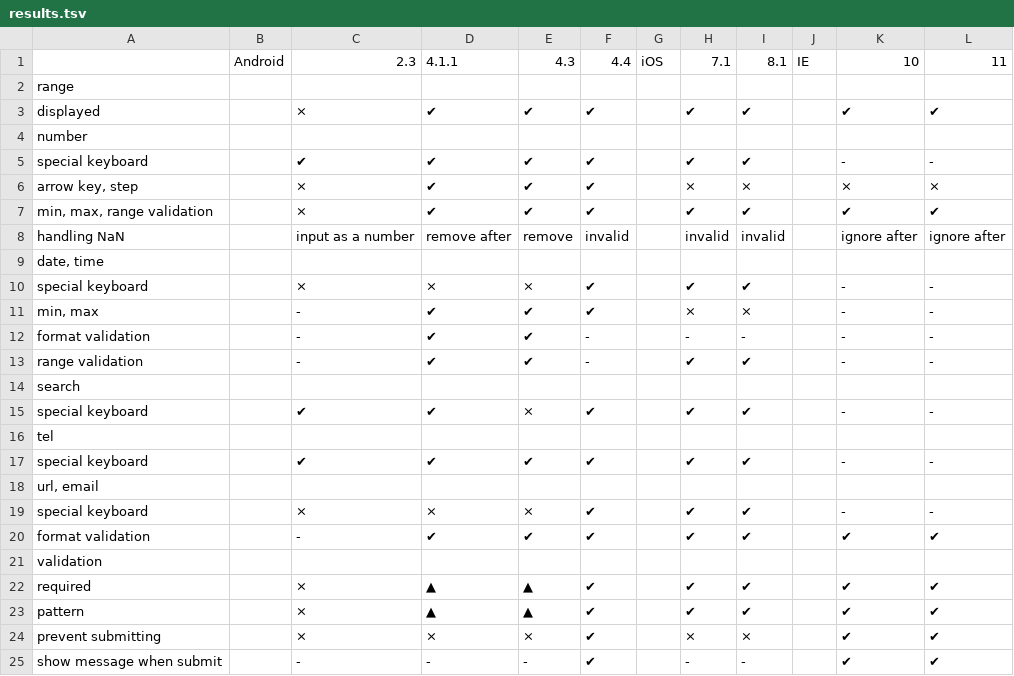
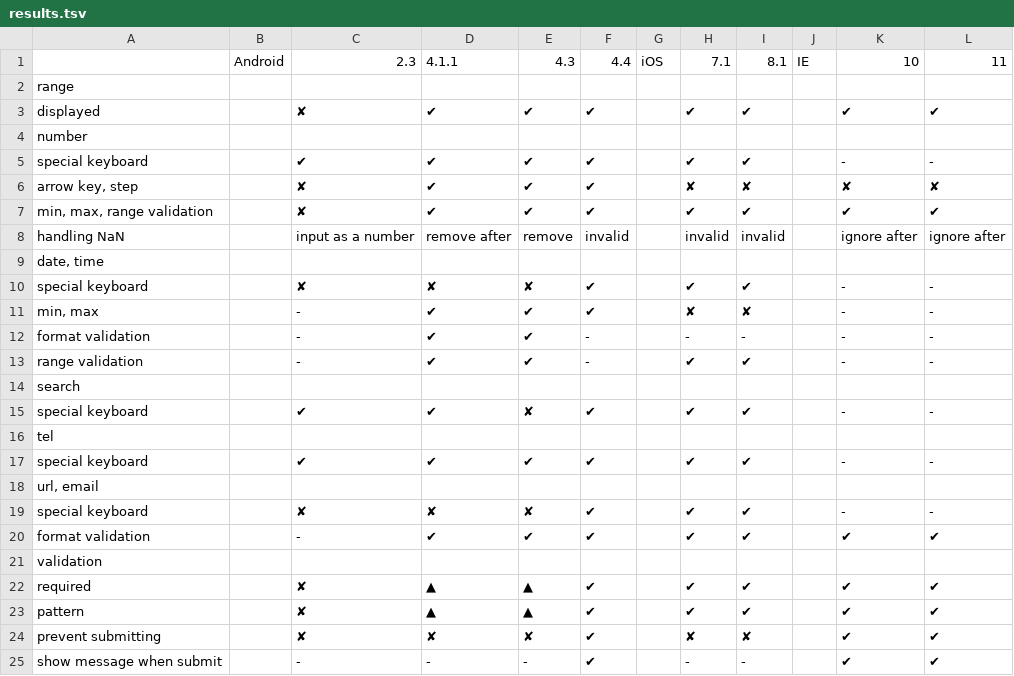
Before and after one commit to ginpei/new-form-features-support, a TSV file: results.tsv, drawn as a sheet.

Commit message:
s/×/✘/

```diff
--- a/results.tsv
+++ b/results.tsv
@@ -2,11 +2,11 @@
 range											
-displayed		×	✔	✔	✔		✔	✔		✔	✔
+displayed		✘	✔	✔	✔		✔	✔		✔	✔
 number											
 special keyboard		✔	✔	✔	✔		✔	✔		-	-
-arrow key, step		×	✔	✔	✔		×	×		×	×
-min, max, range validation		×	✔	✔	✔		✔	✔		✔	✔
+arrow key, step		✘	✔	✔	✔		✘	✘		✘	✘
+min, max, range validation		✘	✔	✔	✔		✔	✔		✔	✔
 handling NaN		input as a number	remove after	remove	invalid		invalid	invalid		ignore after	ignore after
 date, time											
-special keyboard		×	×	×	✔		✔	✔		-	-
-min, max		-	✔	✔	✔		×	×		-	-
+special keyboard		✘	✘	✘	✔		✔	✔		-	-
+min, max		-	✔	✔	✔		✘	✘		-	-
 format validation		-	✔	✔	-		-	-		-	-
@@ -14,3 +14,3 @@ range validation		-	✔	✔	-		✔	✔		-	-
 search											
-special keyboard		✔	✔	×	✔		✔	✔		-	-
+special keyboard		✔	✔	✘	✔		✔	✔		-	-
 tel											
@@ -18,8 +18,8 @@ special keyboard		✔	✔	✔	✔		✔	✔		-	-
 url, email											
-special keyboard		×	×	×	✔		✔	✔		-	-
+special keyboard		✘	✘	✘	✔		✔	✔		-	-
 format validation		-	✔	✔	✔		✔	✔		✔	✔
 validation											
-required		×	▲	▲	✔		✔	✔		✔	✔
-pattern		×	▲	▲	✔		✔	✔		✔	✔
-prevent submitting		×	×	×	✔		×	×		✔	✔
+required		✘	▲	▲	✔		✔	✔		✔	✔
+pattern		✘	▲	▲	✔		✔	✔		✔	✔
+prevent submitting		✘	✘	✘	✔		✘	✘		✔	✔
 show message when submit		-	-	-	✔		-	-		✔	✔
```
